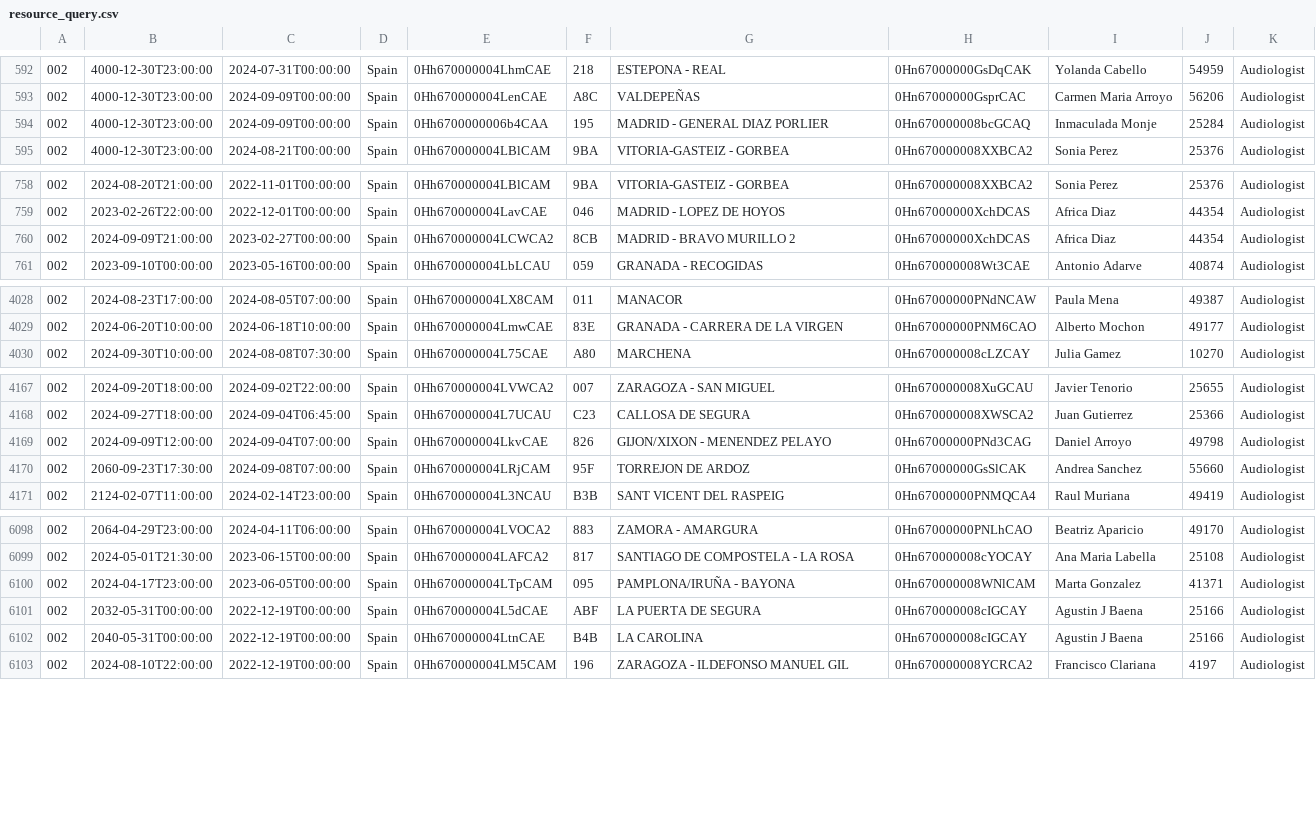
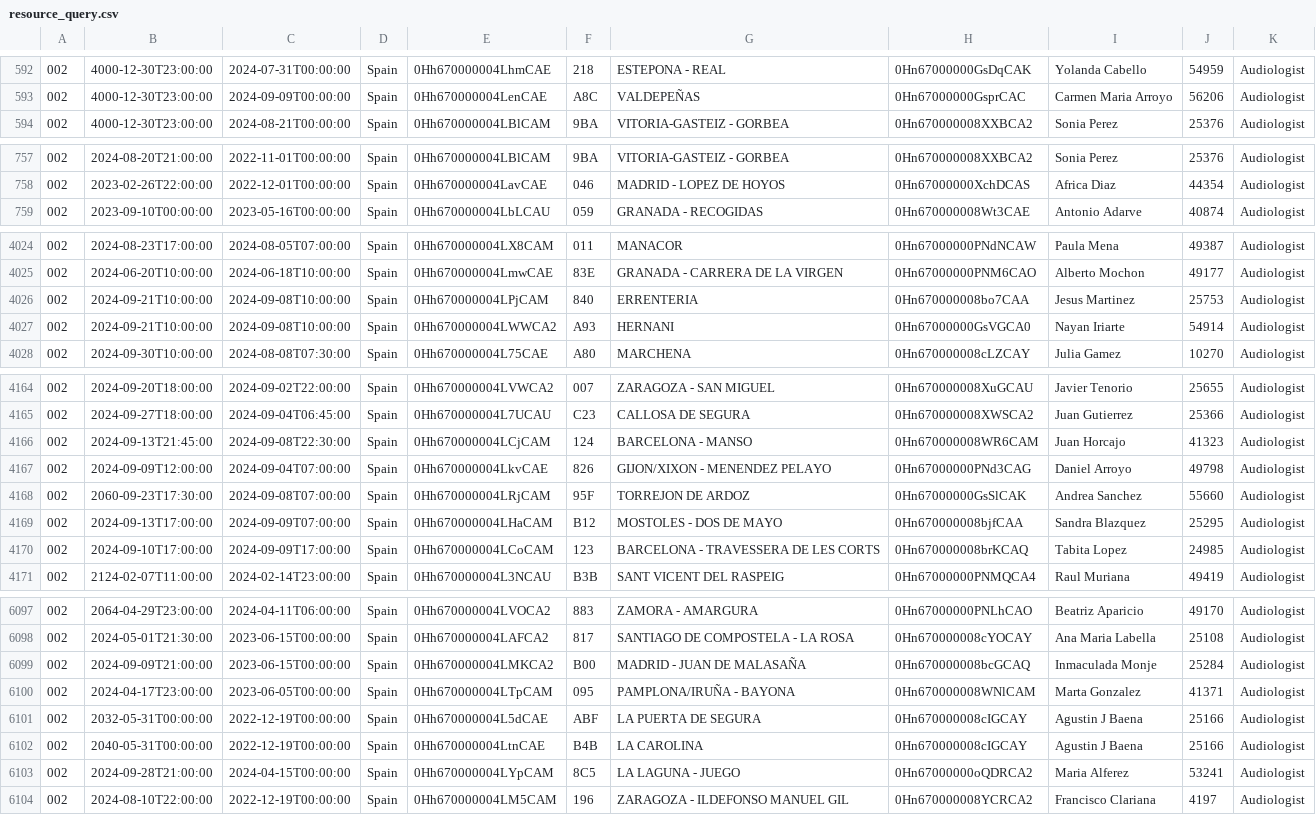
Before and after one commit to alisaleks/Agenda_App, a CSV file: resource_query.csv, drawn as a sheet; only a part is shown, gaps mark what is left out; removed rows and columns are numbered as before the commit, all else as after; the diff covers the shown part only; the diff names each change by its address in the sheet, - before the commit and + after, or states it on an @@ line.

Commit message:
Automatic dataset update

```diff
--- a/resource_query.csv
+++ b/resource_query.csv
-row 594: 002 | 4000-12-30T23:00:00 | 2024-09-09T00:00:00 | Spain | 0Hh6700000006b4CAA | 195 | MADRID - GENERAL DIAZ PORLIER | 0Hn670000008bcGCAQ | Inmaculada Monje | 25284 | Audiologist
-row 760: 002 | 2024-09-09T21:00:00 | 2023-02-27T00:00:00 | Spain | 0Hh670000004LCWCA2 | 8CB | MADRID - BRAVO MURILLO 2 | 0Hn67000000XchDCAS | Africa Diaz | 44354 | Audiologist
+row 4026: 002 | 2024-09-21T10:00:00 | 2024-09-08T10:00:00 | Spain | 0Hh670000004LPjCAM | 840 | ERRENTERIA | 0Hn670000008bo7CAA | Jesus Martinez | 25753 | Audiologist
+row 4027: 002 | 2024-09-21T10:00:00 | 2024-09-08T10:00:00 | Spain | 0Hh670000004LWWCA2 | A93 | HERNANI | 0Hn67000000GsVGCA0 | Nayan Iriarte | 54914 | Audiologist
+row 4166: 002 | 2024-09-13T21:45:00 | 2024-09-08T22:30:00 | Spain | 0Hh670000004LCjCAM | 124 | BARCELONA - MANSO | 0Hn670000008WR6CAM | Juan Horcajo | 41323 | Audiologist
@@ row 5870 moved to row 4169: 002 @@
@@ row 5871 moved to row 4170: 002 @@
+row 6099: 002 | 2024-09-09T21:00:00 | 2023-06-15T00:00:00 | Spain | 0Hh670000004LMKCA2 | B00 | MADRID - JUAN DE MALASAÑA | 0Hn670000008bcGCAQ | Inmaculada Monje | 25284 | Audiologist
+row 6103: 002 | 2024-09-28T21:00:00 | 2024-04-15T00:00:00 | Spain | 0Hh670000004LYpCAM | 8C5 | LA LAGUNA - JUEGO | 0Hn67000000oQDRCA2 | Maria Alferez | 53241 | Audiologist
```
Also changed, not shown: 3 added rows, 4 removed rows, 1 moved row and 13 edited cells elsewhere in this file, 6 other files.
